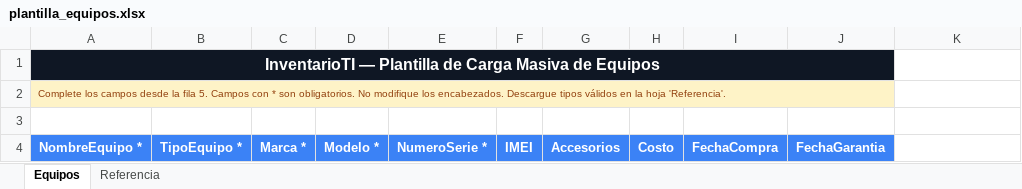
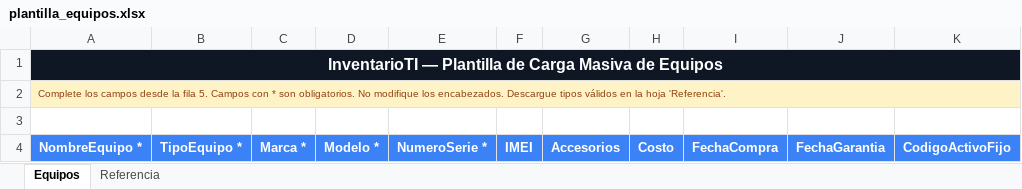
Before and after one commit to devopsGSC/inventario-equipos-gcs, an Excel workbook: wwwroot/plantilla_equipos.xlsx, sheet Equipos, drawn as a sheet; values as stored, in another font and other column widths than the file's, no borders; the diff names each change by its address in the sheet, - before the commit and + after, or states it on an @@ line.

```diff
--- a/wwwroot/plantilla_equipos.xlsx (sheet Equipos)
+++ b/wwwroot/plantilla_equipos.xlsx (sheet Equipos)
-A1:J1 merged
+A1:K1 merged
-A2:J2 merged
+A2:K2 merged
-K4: (empty)
+K4: CodigoActivoFijo
-K4 fill: none
+K4 fill: #3B82F6
```
Also changed, not shown: wwwroot/plantilla_actualizacion_equipos.xlsx, 17 other files.
